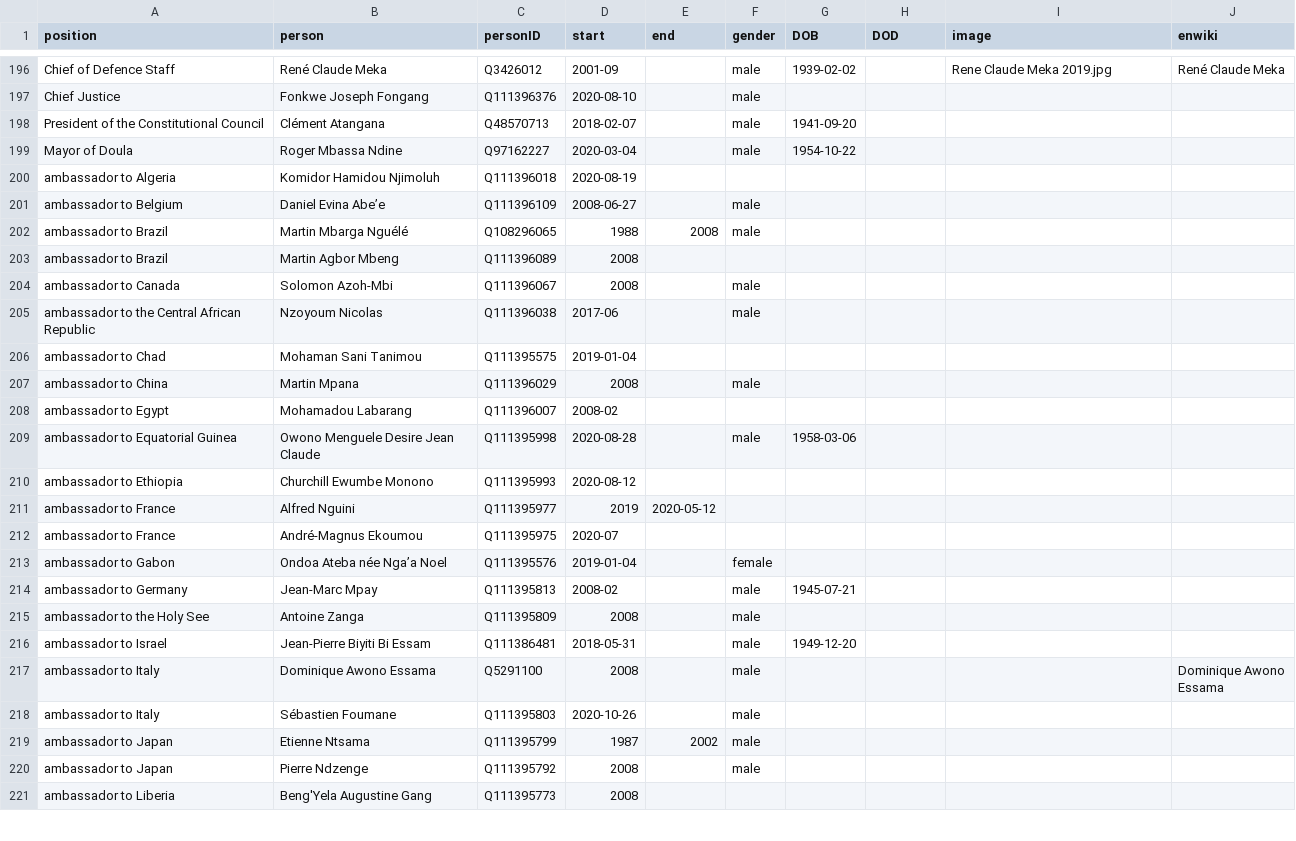
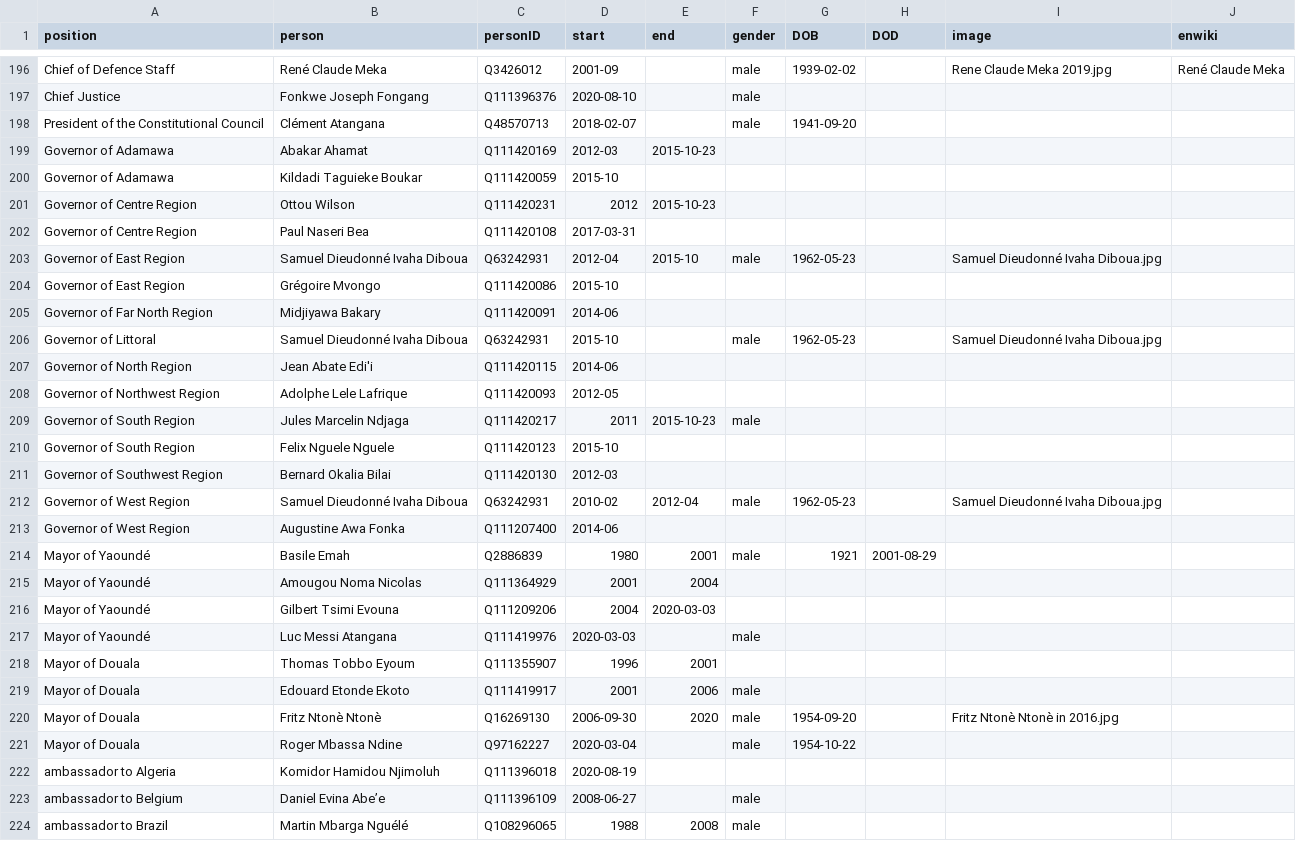
Before and after one commit to every-politician-scrapers/cameroon, a CSV file: html/holders21.csv, drawn as a sheet; only a part is shown, gaps mark what is left out; the shorter side is filled out with more unchanged rows.

Commit message:
PCB update

```diff
--- a/html/holders21.csv
+++ b/html/holders21.csv
@@ -198,3 +198,25 @@ Chief Justice,Fonkwe Joseph Fongang,Q111396376,2020-08-10,,male,,,,
 President of the Constitutional Council,Clément Atangana,Q48570713,2018-02-07,,male,1941-09-20,,,
-Mayor of Doula,Roger Mbassa Ndine,Q97162227,2020-03-04,,male,1954-10-22,,,
+Governor of Adamawa,Abakar Ahamat,Q111420169,2012-03,2015-10-23,,,,,
+Governor of Adamawa,Kildadi Taguieke Boukar,Q111420059,2015-10,,,,,,
+Governor of Centre Region,Ottou Wilson,Q111420231,2012,2015-10-23,,,,,
+Governor of Centre Region,Paul Naseri Bea,Q111420108,2017-03-31,,,,,,
+Governor of East Region,Samuel Dieudonné Ivaha Diboua,Q63242931,2012-04,2015-10,male,1962-05-23,,Samuel Dieudonné Ivaha Diboua.jpg,
+Governor of East Region,Grégoire Mvongo,Q111420086,2015-10,,,,,,
+Governor of Far North Region,Midjiyawa Bakary,Q111420091,2014-06,,,,,,
+Governor of Littoral,Samuel Dieudonné Ivaha Diboua,Q63242931,2015-10,,male,1962-05-23,,Samuel Dieudonné Ivaha Diboua.jpg,
+Governor of North Region,Jean Abate Edi'i,Q111420115,2014-06,,,,,,
+Governor of Northwest Region,Adolphe Lele Lafrique,Q111420093,2012-05,,,,,,
+Governor of South Region,Jules Marcelin Ndjaga,Q111420217,2011,2015-10-23,male,,,,
+Governor of South Region,Felix Nguele Nguele,Q111420123,2015-10,,,,,,
+Governor of Southwest Region,Bernard Okalia Bilai,Q111420130,2012-03,,,,,,
+Governor of West Region,Samuel Dieudonné Ivaha Diboua,Q63242931,2010-02,2012-04,male,1962-05-23,,Samuel Dieudonné Ivaha Diboua.jpg,
+Governor of West Region,Augustine Awa Fonka,Q111207400,2014-06,,,,,,
+Mayor of Yaoundé,Basile Emah,Q2886839,1980,2001,male,1921,2001-08-29,,
+Mayor of Yaoundé,Amougou Noma Nicolas,Q111364929,2001,2004,,,,,
+Mayor of Yaoundé,Gilbert Tsimi Evouna,Q111209206,2004,2020-03-03,,,,,
+Mayor of Yaoundé,Luc Messi Atangana,Q111419976,2020-03-03,,male,,,,
+Mayor of Douala,Thomas Tobbo Eyoum,Q111355907,1996,2001,,,,,
+Mayor of Douala,Edouard Etonde Ekoto,Q111419917,2001,2006,male,,,,
+Mayor of Douala,Fritz Ntonè Ntonè,Q16269130,2006-09-30,2020,male,1954-09-20,,Fritz Ntonè Ntonè in 2016.jpg,
+Mayor of Douala,Roger Mbassa Ndine,Q97162227,2020-03-04,,male,1954-10-22,,,
 ambassador to Algeria,Komidor Hamidou Njimoluh,Q111396018,2020-08-19,,,,,,
```
